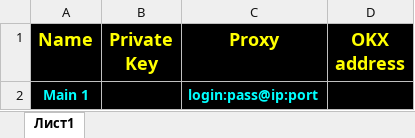
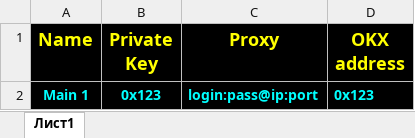
Before and after one commit to realaskaer/AttackMachine, an Excel workbook: data/accounts_data.xlsx, sheet Лист1, drawn as a sheet; values as stored, in another font and other column widths than the file's, no borders; the diff names each change by its address in the sheet, - before the commit and + after, or states it on an @@ line.

```diff
--- a/data/accounts_data.xlsx (sheet Лист1)
+++ b/data/accounts_data.xlsx (sheet Лист1)
-B2 (Private Key): (empty)
+B2 (Private Key): 0x123
-D2 (OKX address): (empty)
+D2 (OKX address): 0x123
```
Also changed, not shown: 14 other files.
